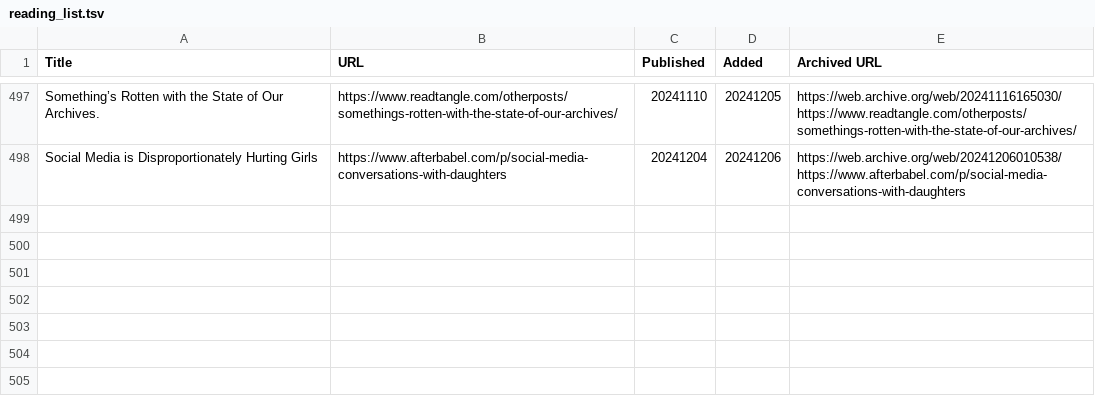
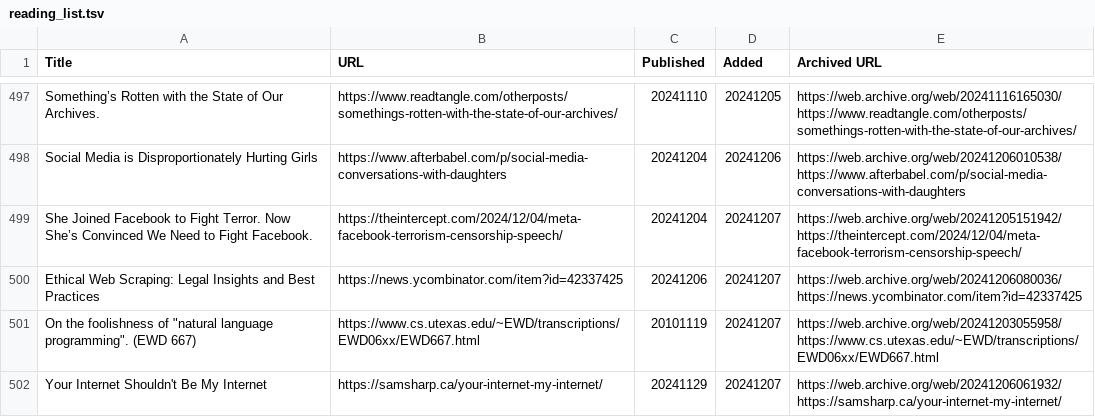
Before and after one commit to catlism/catlism.github.io, a TSV file: source/_static/reading_list.tsv, drawn as a sheet; only a part is shown, gaps mark what is left out; the diff names each change by its address in the sheet, - before the commit and + after, or states it on an @@ line.

Commit message:
catlism_bot: updated reading_list with 4 new item(s)

```diff
--- a/source/_static/reading_list.tsv
+++ b/source/_static/reading_list.tsv
+row 499: She Joined Facebook to Fight Terror. Now She’s Convinced We Need to Fight Facebook. | https://theintercept.com/2024/12/04/meta-facebook-terrorism-censorship-speech/ | 20241204 | 20241207 | https://web.archive.org/web/20241205151942/https://theintercept.com/2024/12/04/meta-facebook-terrorism-censorship-speech/
+row 500: Ethical Web Scraping: Legal Insights and Best Practices | https://news.ycombinator.com/item?id=42337425 | 20241206 | 20241207 | https://web.archive.org/web/20241206080036/https://news.ycombinator.com/item?id=42337425
+row 501: On the foolishness of "natural language programming". (EWD 667) | https://www.cs.utexas.edu/~EWD/transcriptions/EWD06xx/EWD667.html | 20101119 | 20241207 | https://web.archive.org/web/20241203055958/https://www.cs.utexas.edu/~EWD/transcriptions/EWD06xx/EWD667.html
+row 502: Your Internet Shouldn't Be My Internet | https://samsharp.ca/your-internet-my-internet/ | 20241129 | 20241207 | https://web.archive.org/web/20241206061932/https://samsharp.ca/your-internet-my-internet/
```
Also changed, not shown: build/_static/reading_list.tsv, 6 other files.
